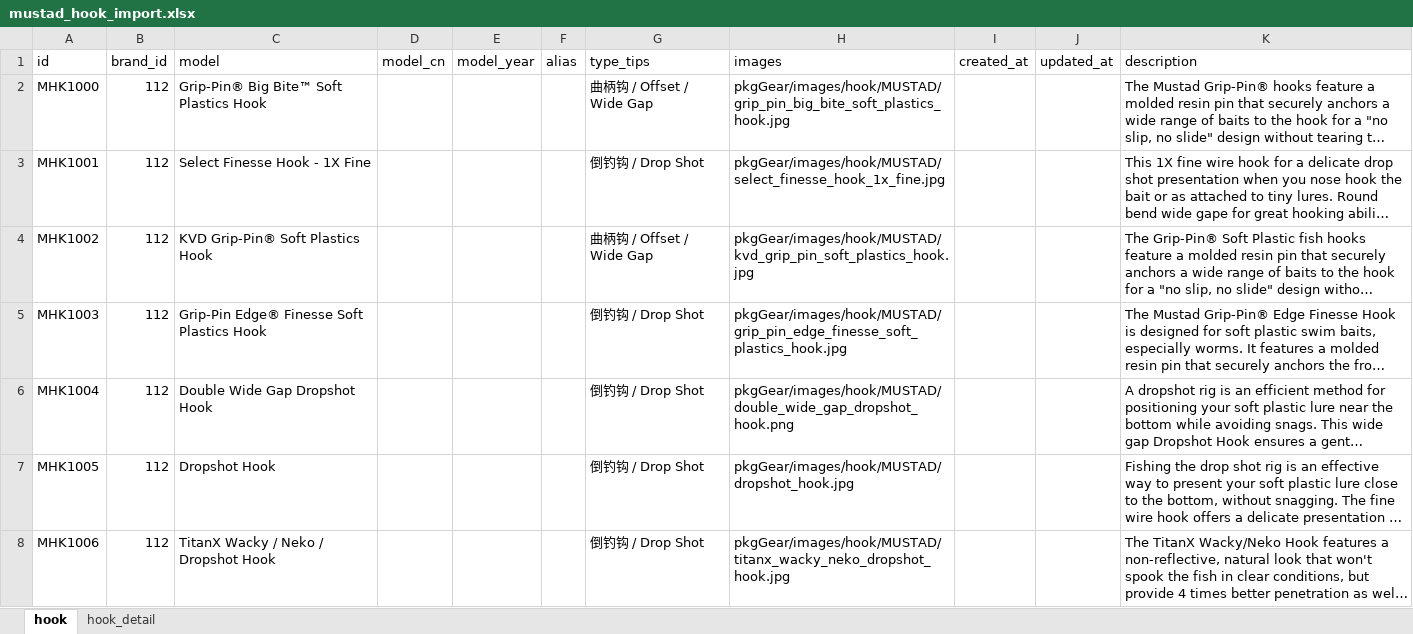
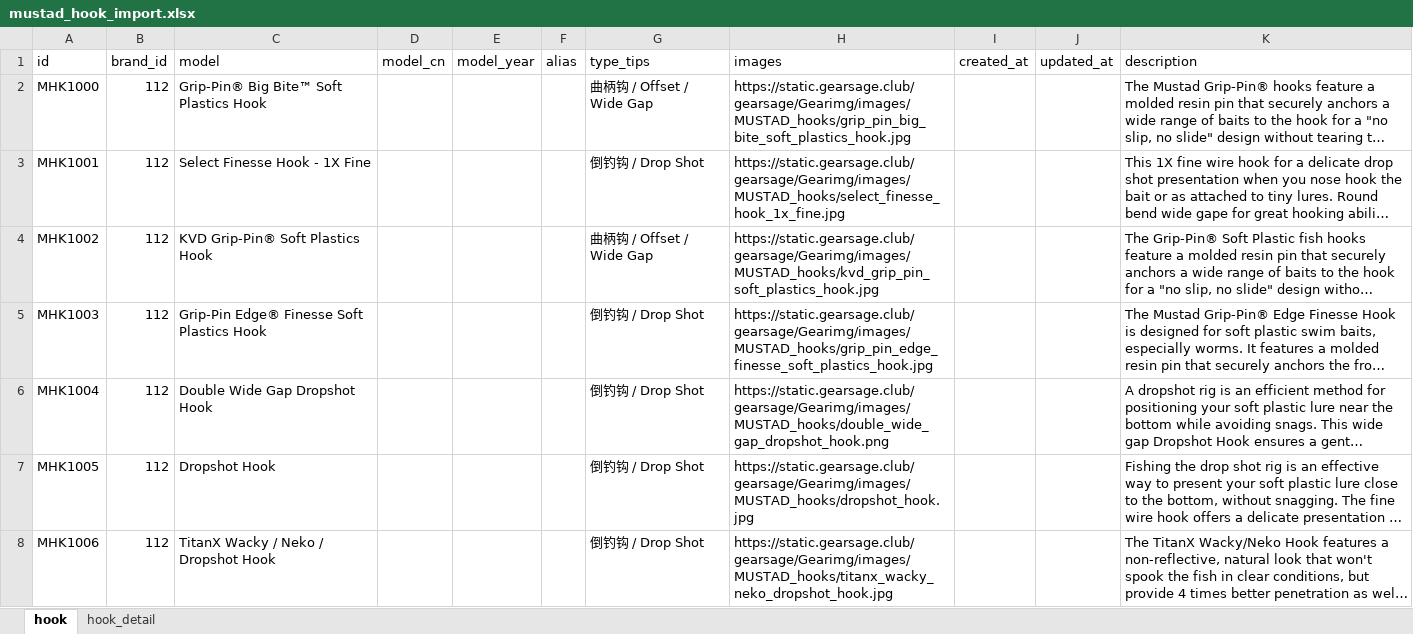
Before and after one commit to Dmaozhua/GearSage, an Excel workbook: GearSage-client/pkgGear/data_raw/mustad_hook_import.xlsx, sheet hook, drawn as a sheet; only a part is shown; long unchanged cells end in …; values as stored, in another font and other column widths than the file's, no borders; the diff covers the shown part only; the diff names each change by its address in the sheet, - before the commit and + after, or states it on an @@ line.

```diff
--- a/GearSage-client/pkgGear/data_raw/mustad_hook_import.xlsx (sheet hook)
+++ b/GearSage-client/pkgGear/data_raw/mustad_hook_import.xlsx (sheet hook)
-H2 (images): pkgGear/images/hook/MUSTAD/grip_pin_big_bite_soft_plastics_hook.jpg
+H2 (images): https://static.gearsage.club/gearsage/Gearimg/images/MUSTAD_hooks/grip_pin_big_bite_soft_plastics_hook.jpg
-H3 (images): pkgGear/images/hook/MUSTAD/select_finesse_hook_1x_fine.jpg
+H3 (images): https://static.gearsage.club/gearsage/Gearimg/images/MUSTAD_hooks/select_finesse_hook_1x_fine.jpg
-H4 (images): pkgGear/images/hook/MUSTAD/kvd_grip_pin_soft_plastics_hook.jpg
+H4 (images): https://static.gearsage.club/gearsage/Gearimg/images/MUSTAD_hooks/kvd_grip_pin_soft_plastics_hook.jpg
-H5 (images): pkgGear/images/hook/MUSTAD/grip_pin_edge_finesse_soft_plastics_hook.jpg
+H5 (images): https://static.gearsage.club/gearsage/Gearimg/images/MUSTAD_hooks/grip_pin_edge_finesse_soft_plastics_hook.jpg
-H6 (images): pkgGear/images/hook/MUSTAD/double_wide_gap_dropshot_hook.png
+H6 (images): https://static.gearsage.club/gearsage/Gearimg/images/MUSTAD_hooks/double_wide_gap_dropshot_hook.png
-H7 (images): pkgGear/images/hook/MUSTAD/dropshot_hook.jpg
+H7 (images): https://static.gearsage.club/gearsage/Gearimg/images/MUSTAD_hooks/dropshot_hook.jpg
-H8 (images): pkgGear/images/hook/MUSTAD/titanx_wacky_neko_dropshot_hook.jpg
+H8 (images): https://static.gearsage.club/gearsage/Gearimg/images/MUSTAD_hooks/titanx_wacky_neko_dropshot_hook.jpg
```
Also changed, not shown: 18 edited cells elsewhere in this sheet, GearSage-client/pkgGear/data_raw/gamakatsu_hook_import.xlsx, GearSage-client/pkgGear/data_raw/keitech_rod_import.xlsx, 25 other files.
